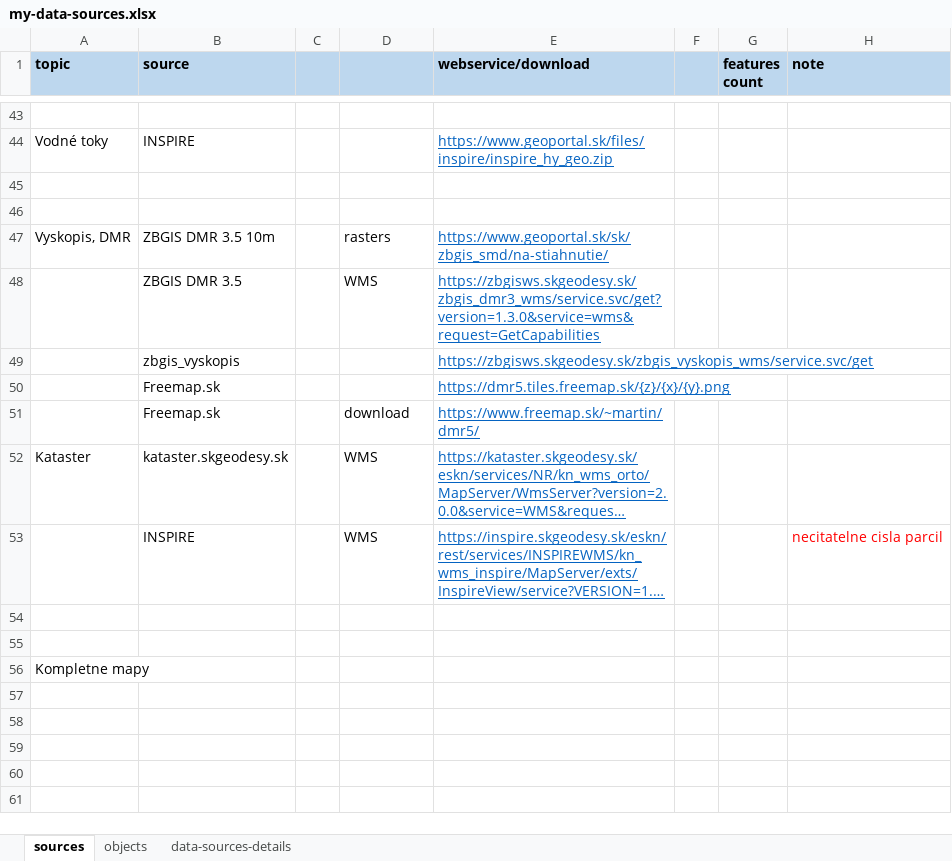
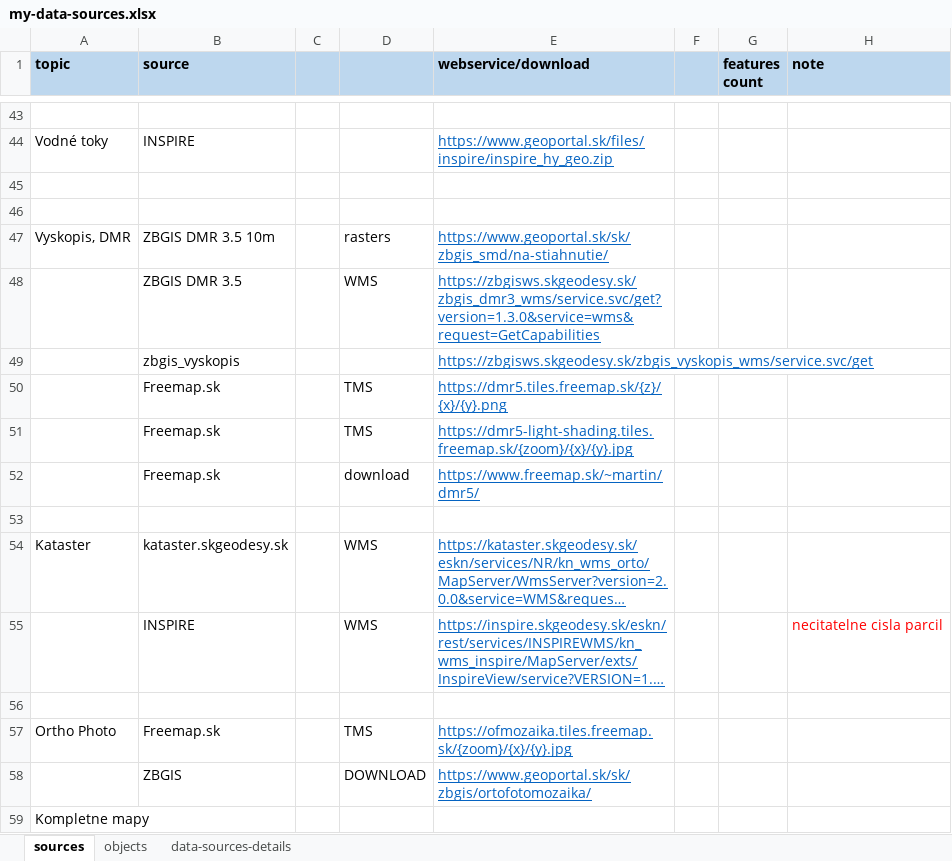
Before and after one commit to ainthek/map-projects, an Excel workbook: docs/my-data-sources.xlsx, sheet sources, drawn as a sheet; only a part is shown, gaps mark what is left out; long unchanged cells end in …; values as stored, in another font and other column widths than the file's, no borders; addresses are those after the commit; the diff names each change by its address in the sheet, - before the commit and + after, or states it on an @@ line.

Commit message:
updated sources

```diff
--- a/docs/my-data-sources.xlsx (sheet sources)
+++ b/docs/my-data-sources.xlsx (sheet sources)
-D50: (empty)
+D50: TMS
+row 51:  | Freemap.sk |  | TMS | https://dmr5-light-shading.tiles.freemap.sk/{zoom}/{x}/{y}.jpg
+row 53: (empty)
-row 57: (empty)
+row 57: Ortho Photo | Freemap.sk |  | TMS | https://ofmozaika.tiles.freemap.sk/{zoom}/{x}/{y}.jpg
+row 58:  | ZBGIS |  | DOWNLOAD | https://www.geoportal.sk/sk/zbgis/ortofotomozaika/
```
Also changed, not shown: 3 other files.
